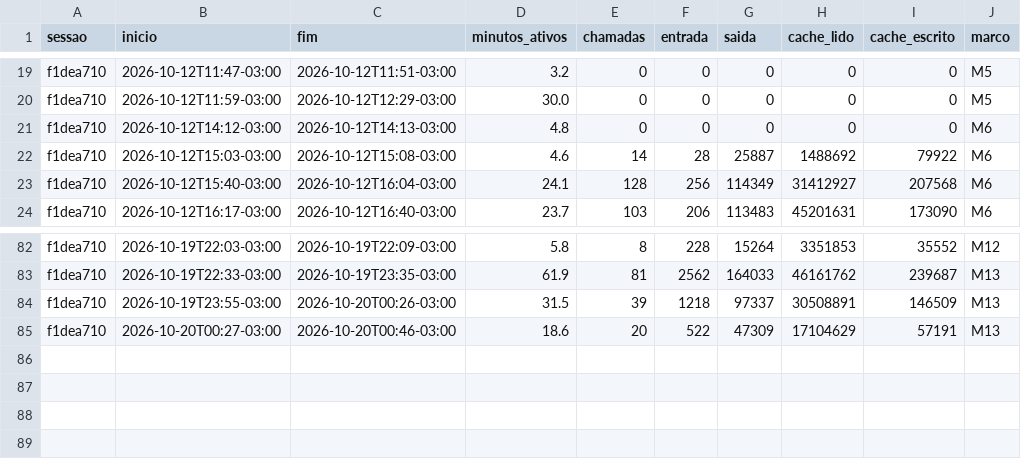
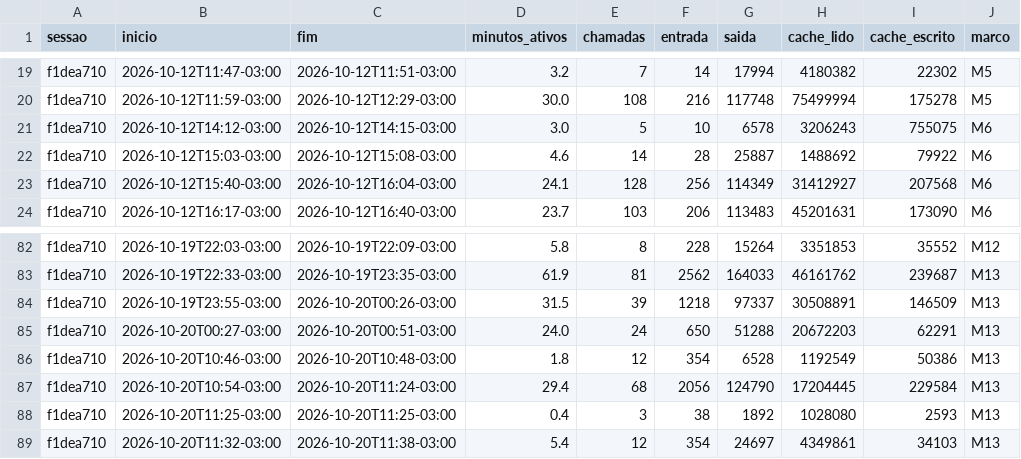
Before and after one commit to campilho/campsverso, a CSV file: docs/custos/sessoes.csv, drawn as a sheet; only a part is shown, gaps mark what is left out; the diff covers the shown part only; the diff names each change by its address in the sheet, - before the commit and + after, or states it on an @@ line.

```diff
--- a/docs/custos/sessoes.csv
+++ b/docs/custos/sessoes.csv
-E19 (chamadas): 0
+E19 (chamadas): 7
-F19 (entrada): 0
+F19 (entrada): 14
-G19 (saida): 0
+G19 (saida): 17994
-H19 (cache_lido): 0
+H19 (cache_lido): 4180382
-I19 (cache_escrito): 0
+I19 (cache_escrito): 22302
-E20 (chamadas): 0
+E20 (chamadas): 108
-F20 (entrada): 0
+F20 (entrada): 216
-G20 (saida): 0
+G20 (saida): 117748
-H20 (cache_lido): 0
+H20 (cache_lido): 75499994
-I20 (cache_escrito): 0
+I20 (cache_escrito): 175278
-C21 (fim): 2026-10-12T14:13-03:00
+C21 (fim): 2026-10-12T14:15-03:00
-D21 (minutos_ativos): 4.8
+D21 (minutos_ativos): 3.0
-E21 (chamadas): 0
+E21 (chamadas): 5
-F21 (entrada): 0
+F21 (entrada): 10
-G21 (saida): 0
+G21 (saida): 6578
-H21 (cache_lido): 0
+H21 (cache_lido): 3206243
-I21 (cache_escrito): 0
+I21 (cache_escrito): 755075
-C85 (fim): 2026-10-20T00:46-03:00
+C85 (fim): 2026-10-20T00:51-03:00
-D85 (minutos_ativos): 18.6
+D85 (minutos_ativos): 24.0
-E85 (chamadas): 20
+E85 (chamadas): 24
-F85 (entrada): 522
+F85 (entrada): 650
-G85 (saida): 47309
+G85 (saida): 51288
-H85 (cache_lido): 17104629
+H85 (cache_lido): 20672203
-I85 (cache_escrito): 57191
+I85 (cache_escrito): 62291
+row 86: f1dea710 | 2026-10-20T10:46-03:00 | 2026-10-20T10:48-03:00 | 1.8 | 12 | 354 | 6528 | 1192549 | 50386 | M13
+row 87: f1dea710 | 2026-10-20T10:54-03:00 | 2026-10-20T11:24-03:00 | 29.4 | 68 | 2056 | 124790 | 17204445 | 229584 | M13
+row 88: f1dea710 | 2026-10-20T11:25-03:00 | 2026-10-20T11:25-03:00 | 0.4 | 3 | 38 | 1892 | 1028080 | 2593 | M13
+row 89: f1dea710 | 2026-10-20T11:32-03:00 | 2026-10-20T11:38-03:00 | 5.4 | 12 | 354 | 24697 | 4349861 | 34103 | M13
```
Also changed, not shown: 30 edited cells elsewhere in this file, docs/custos/plano.csv, 7 other files.
